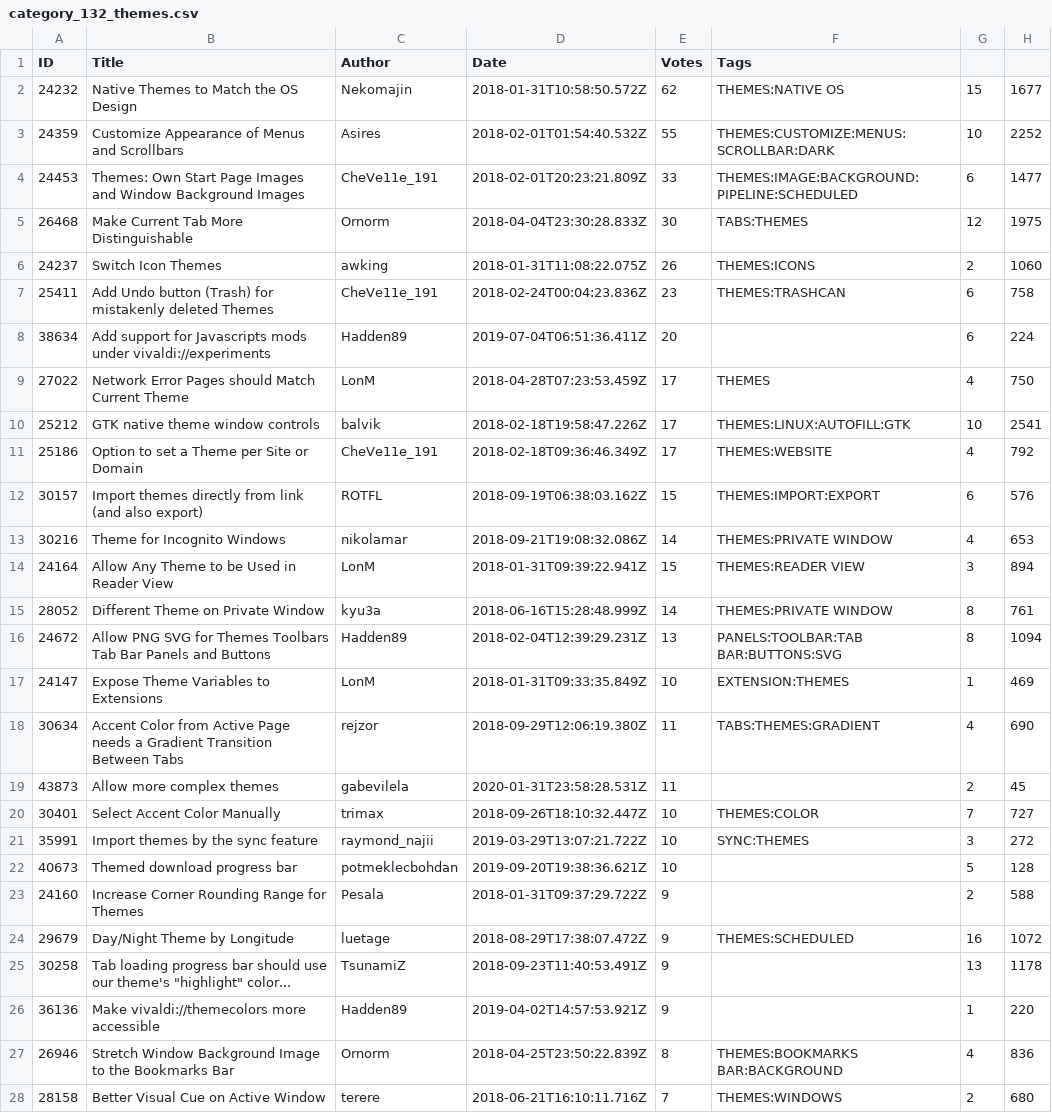
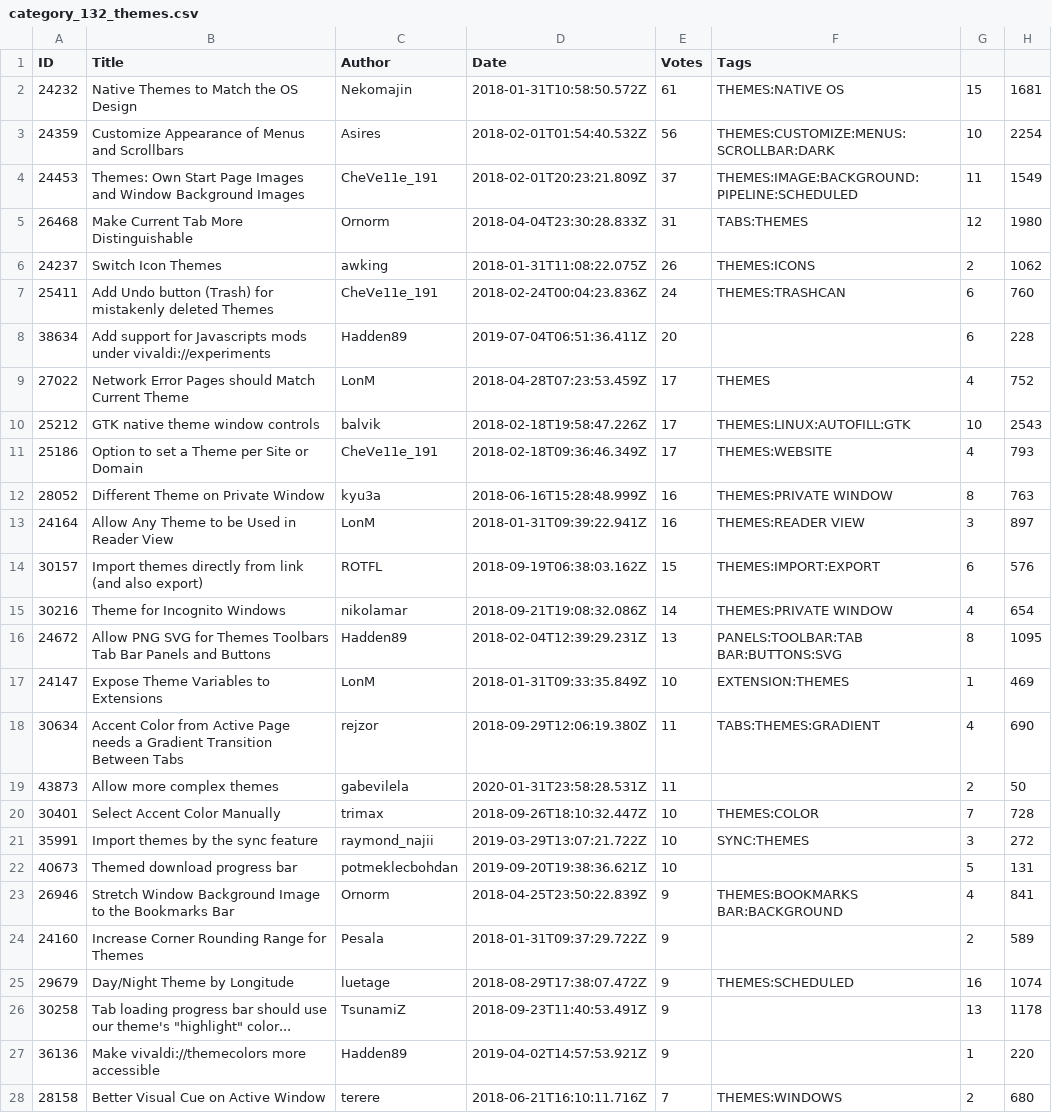
Before and after one commit to LonMcGregor/VivaldiFeatureRequests, a CSV file: category_132_themes.csv, drawn as a sheet; only a part is shown; the diff covers the shown part only.

```diff
--- a/category_132_themes.csv
+++ b/category_132_themes.csv
@@ -1,28 +1,28 @@
 ID,Title,Author,Date,Votes,Tags
-24232,Native Themes to Match the OS Design,Nekomajin,2018-01-31T10:58:50.572Z,62,THEMES:NATIVE OS,15,1677
-24359,Customize Appearance of Menus and Scrollbars,Asires,2018-02-01T01:54:40.532Z,55,THEMES:CUSTOMIZE:MENUS:SCROLLBAR:DARK,10,2252
-24453,Themes: Own Start Page Images and Window Background Images,CheVe11e_191,2018-02-01T20:23:21.809Z,33,THEMES:IMAGE:BACKGROUND:PIPELINE:SCHEDULED,6,1477
-26468,Make Current Tab More Distinguishable,Ornorm,2018-04-04T23:30:28.833Z,30,TABS:THEMES,12,1975
-24237,Switch Icon Themes,awking,2018-01-31T11:08:22.075Z,26,THEMES:ICONS,2,1060
-25411,Add Undo button (Trash) for mistakenly deleted Themes,CheVe11e_191,2018-02-24T00:04:23.836Z,23,THEMES:TRASHCAN,6,758
-38634,Add support for Javascripts mods under vivaldi://experiments,Hadden89,2019-07-04T06:51:36.411Z,20,,6,224
-27022,Network Error Pages should Match Current Theme,LonM,2018-04-28T07:23:53.459Z,17,THEMES,4,750
-25212,GTK native theme window controls,balvik,2018-02-18T19:58:47.226Z,17,THEMES:LINUX:AUTOFILL:GTK,10,2541
-25186,Option to set a Theme per Site or Domain,CheVe11e_191,2018-02-18T09:36:46.349Z,17,THEMES:WEBSITE,4,792
+24232,Native Themes to Match the OS Design,Nekomajin,2018-01-31T10:58:50.572Z,61,THEMES:NATIVE OS,15,1681
+24359,Customize Appearance of Menus and Scrollbars,Asires,2018-02-01T01:54:40.532Z,56,THEMES:CUSTOMIZE:MENUS:SCROLLBAR:DARK,10,2254
+24453,Themes: Own Start Page Images and Window Background Images,CheVe11e_191,2018-02-01T20:23:21.809Z,37,THEMES:IMAGE:BACKGROUND:PIPELINE:SCHEDULED,11,1549
+26468,Make Current Tab More Distinguishable,Ornorm,2018-04-04T23:30:28.833Z,31,TABS:THEMES,12,1980
+24237,Switch Icon Themes,awking,2018-01-31T11:08:22.075Z,26,THEMES:ICONS,2,1062
+25411,Add Undo button (Trash) for mistakenly deleted Themes,CheVe11e_191,2018-02-24T00:04:23.836Z,24,THEMES:TRASHCAN,6,760
+38634,Add support for Javascripts mods under vivaldi://experiments,Hadden89,2019-07-04T06:51:36.411Z,20,,6,228
+27022,Network Error Pages should Match Current Theme,LonM,2018-04-28T07:23:53.459Z,17,THEMES,4,752
+25212,GTK native theme window controls,balvik,2018-02-18T19:58:47.226Z,17,THEMES:LINUX:AUTOFILL:GTK,10,2543
+25186,Option to set a Theme per Site or Domain,CheVe11e_191,2018-02-18T09:36:46.349Z,17,THEMES:WEBSITE,4,793
+28052,Different Theme on Private Window,kyu3a,2018-06-16T15:28:48.999Z,16,THEMES:PRIVATE WINDOW,8,763
+24164,Allow Any Theme to be Used in Reader View,LonM,2018-01-31T09:39:22.941Z,16,THEMES:READER VIEW,3,897
 30157,Import themes directly from link (and also export),ROTFL,2018-09-19T06:38:03.162Z,15,THEMES:IMPORT:EXPORT,6,576
-30216,Theme for Incognito Windows,nikolamar,2018-09-21T19:08:32.086Z,14,THEMES:PRIVATE WINDOW,4,653
-24164,Allow Any Theme to be Used in Reader View,LonM,2018-01-31T09:39:22.941Z,15,THEMES:READER VIEW,3,894
-28052,Different Theme on Private Window,kyu3a,2018-06-16T15:28:48.999Z,14,THEMES:PRIVATE WINDOW,8,761
-24672,Allow PNG SVG for Themes  Toolbars  Tab Bar  Panels and Buttons,Hadden89,2018-02-04T12:39:29.231Z,13,PANELS:TOOLBAR:TAB BAR:BUTTONS:SVG,8,1094
+30216,Theme for Incognito Windows,nikolamar,2018-09-21T19:08:32.086Z,14,THEMES:PRIVATE WINDOW,4,654
+24672,Allow PNG SVG for Themes  Toolbars  Tab Bar  Panels and Buttons,Hadden89,2018-02-04T12:39:29.231Z,13,PANELS:TOOLBAR:TAB BAR:BUTTONS:SVG,8,1095
 24147,Expose Theme Variables to Extensions,LonM,2018-01-31T09:33:35.849Z,10,EXTENSION:THEMES,1,469
 30634,Accent Color from Active Page needs a Gradient Transition Between Tabs,rejzor,2018-09-29T12:06:19.380Z,11,TABS:THEMES:GRADIENT,4,690
-43873,Allow more complex themes,gabevilela,2020-01-31T23:58:28.531Z,11,,2,45
-30401,Select Accent Color Manually,trimax,2018-09-26T18:10:32.447Z,10,THEMES:COLOR,7,727
+43873,Allow more complex themes,gabevilela,2020-01-31T23:58:28.531Z,11,,2,50
+30401,Select Accent Color Manually,trimax,2018-09-26T18:10:32.447Z,10,THEMES:COLOR,7,728
 35991,Import themes by the sync feature,raymond_najii,2019-03-29T13:07:21.722Z,10,SYNC:THEMES,3,272
-40673,Themed download progress bar,potmeklecbohdan,2019-09-20T19:38:36.621Z,10,,5,128
-24160,Increase Corner Rounding Range for Themes,Pesala,2018-01-31T09:37:29.722Z,9,,2,588
-29679,Day/Night Theme by Longitude,luetage,2018-08-29T17:38:07.472Z,9,THEMES:SCHEDULED,16,1072
+40673,Themed download progress bar,potmeklecbohdan,2019-09-20T19:38:36.621Z,10,,5,131
+26946,Stretch Window Background Image to the Bookmarks Bar,Ornorm,2018-04-25T23:50:22.839Z,9,THEMES:BOOKMARKS BAR:BACKGROUND,4,841
+24160,Increase Corner Rounding Range for Themes,Pesala,2018-01-31T09:37:29.722Z,9,,2,589
+29679,Day/Night Theme by Longitude,luetage,2018-08-29T17:38:07.472Z,9,THEMES:SCHEDULED,16,1074
 30258,Tab loading progress bar should use our theme's "highlight" color...,TsunamiZ,2018-09-23T11:40:53.491Z,9,,13,1178
 36136,Make vivaldi://themecolors more accessible,Hadden89,2019-04-02T14:57:53.921Z,9,,1,220
-26946,Stretch Window Background Image to the Bookmarks Bar,Ornorm,2018-04-25T23:50:22.839Z,8,THEMES:BOOKMARKS BAR:BACKGROUND,4,836
 28158,Better Visual Cue on Active Window,terere,2018-06-21T16:10:11.716Z,7,THEMES:WINDOWS,2,680
```
Also changed, not shown: 6 added rows, 4 removed rows and 16 edited cells elsewhere in this file, category_113_feature-requests-for-desktop.csv, category_129_panels.csv, 7 other files.
